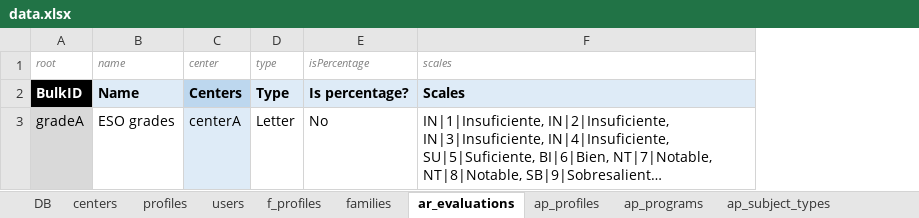
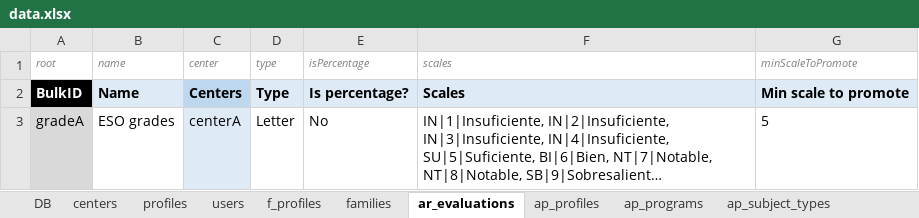
Before and after one commit to newestStar/lms-demo, an Excel workbook: packages/leemons-plugin-mvp-template/src/bulk/data.xlsx, sheet ar_evaluations, drawn as a sheet; long unchanged cells end in …; values as stored, in another font and other column widths than the file's, no borders; the diff names each change by its address in the sheet, - before the commit and + after, or states it on an @@ line.

Commit message:
Added minScaleToPromote to mvp template

```diff
--- a/packages/leemons-plugin-mvp-template/src/bulk/data.xlsx (sheet ar_evaluations)
+++ b/packages/leemons-plugin-mvp-template/src/bulk/data.xlsx (sheet ar_evaluations)
+column G (minScaleToPromote), rows 2-3: Min scale to promote | 5
```
Also changed, not shown: 4 other files.
